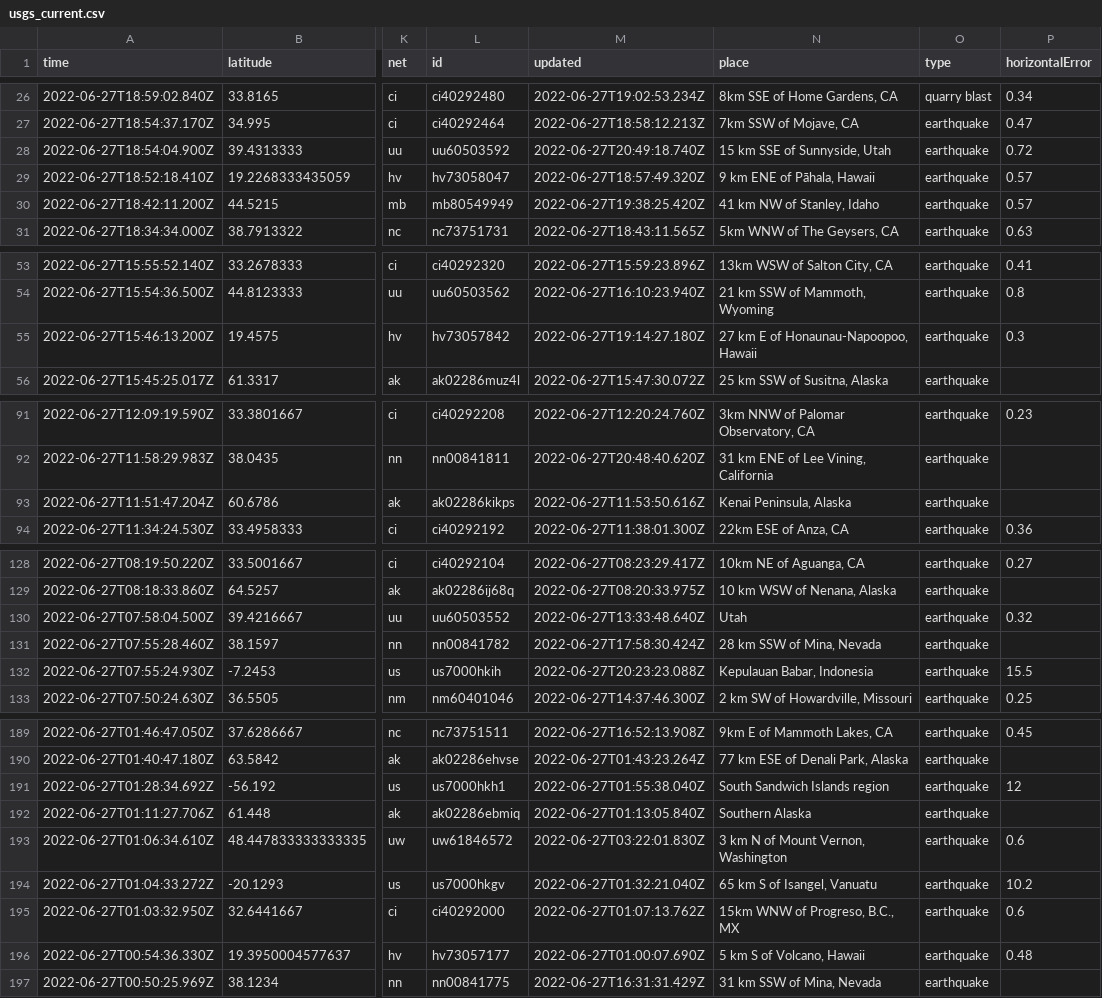
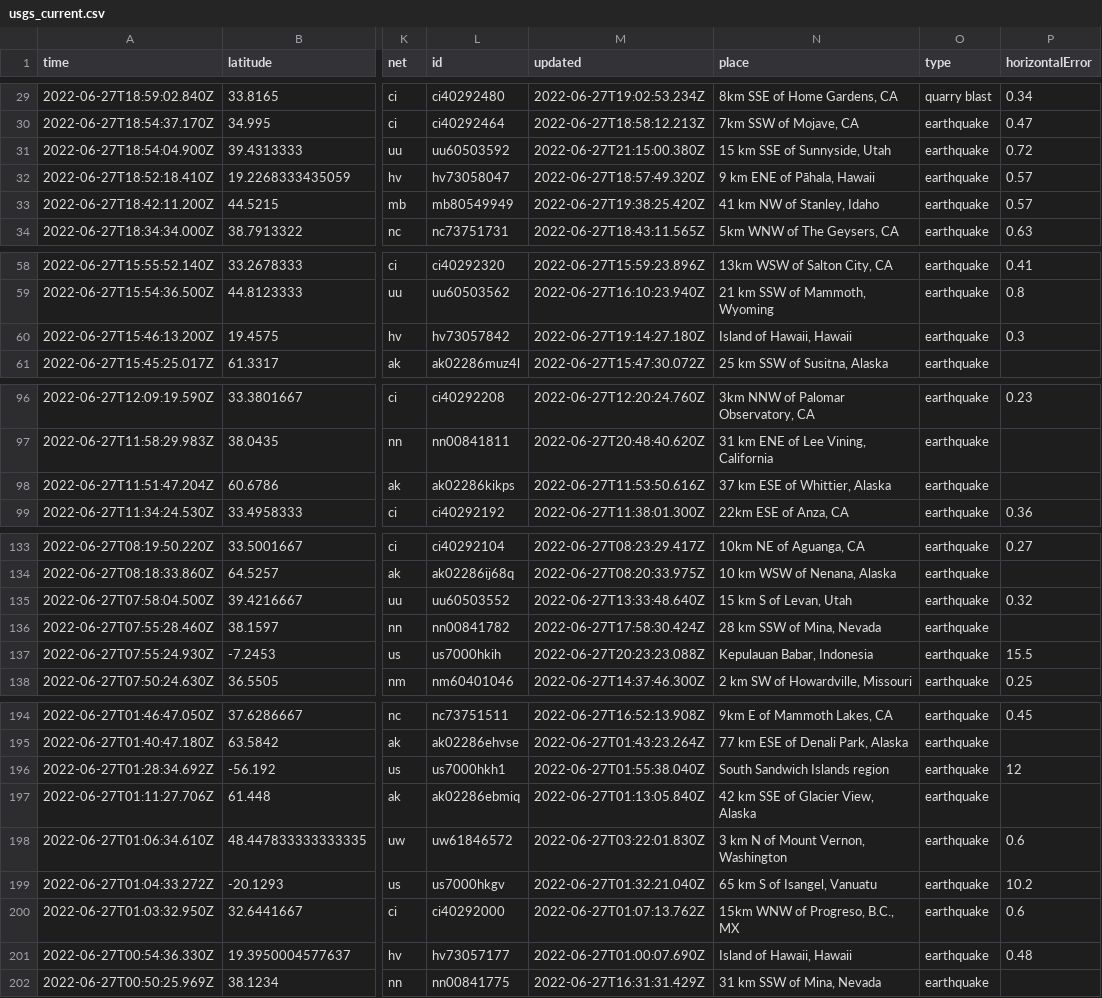
Before and after one commit to melfronczek/my-data-robot, a CSV file: usgs_current.csv, drawn as a sheet; only a part is shown, gaps mark what is left out; addresses are those after the commit; the diff covers the shown part only; the diff names each change by its address in the sheet, - before the commit and + after, or states it on an @@ line.

```diff
--- a/usgs_current.csv
+++ b/usgs_current.csv
-M31 (updated): 2022-06-27T20:49:18.740Z
+M31 (updated): 2022-06-27T21:15:00.380Z
-N60 (place): 27 km E of Honaunau-Napoopoo, Hawaii
+N60 (place): Island of Hawaii, Hawaii
-N98 (place): Kenai Peninsula, Alaska
+N98 (place): 37 km ESE of Whittier, Alaska
-N135 (place): Utah
+N135 (place): 15 km S of Levan, Utah
-N197 (place): Southern Alaska
+N197 (place): 42 km SSE of Glacier View, Alaska
-N201 (place): 5 km S of Volcano, Hawaii
+N201 (place): Island of Hawaii, Hawaii
```
Also changed, not shown: 5 added rows, 2 removed rows and 5 edited cells elsewhere in this file.
